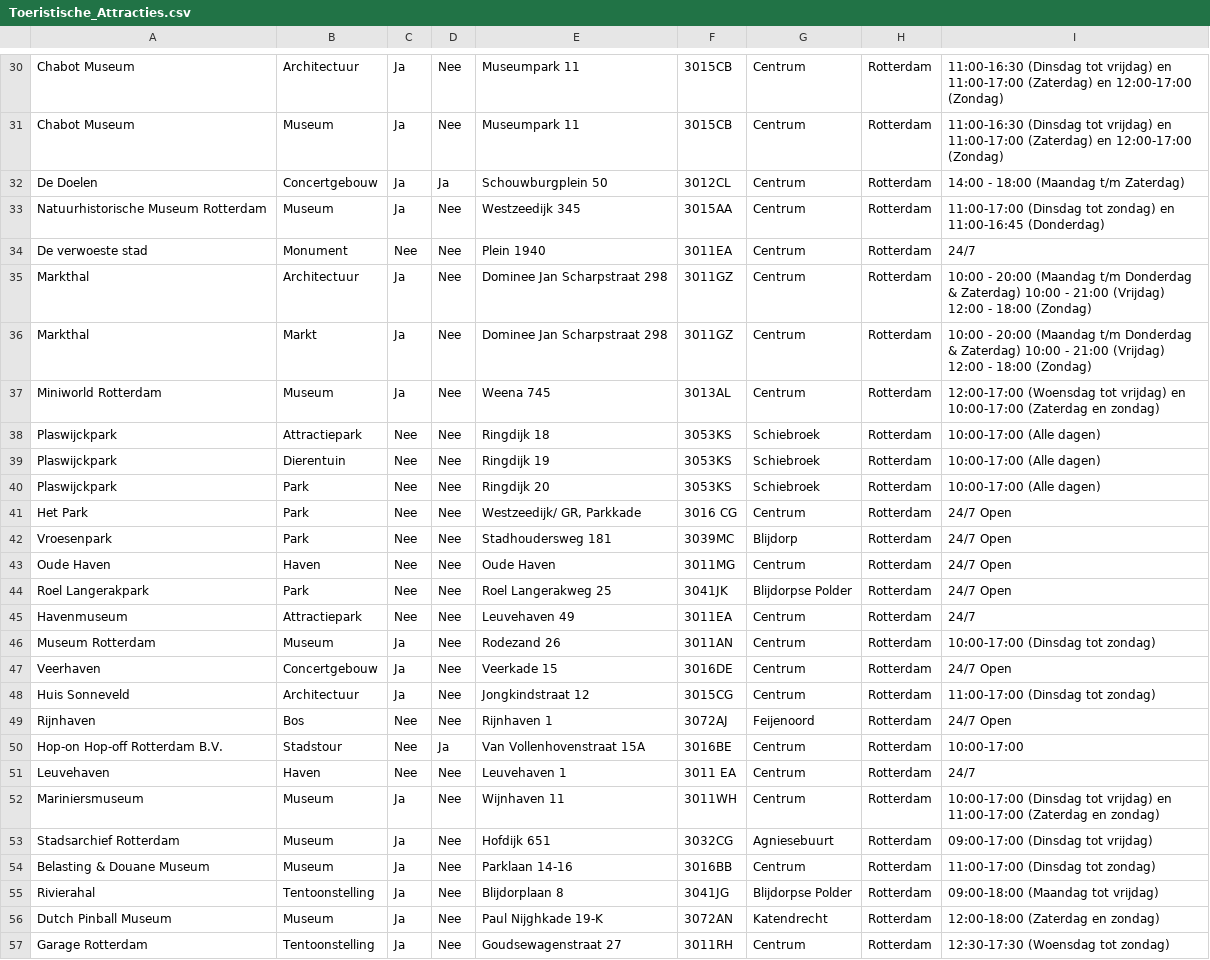
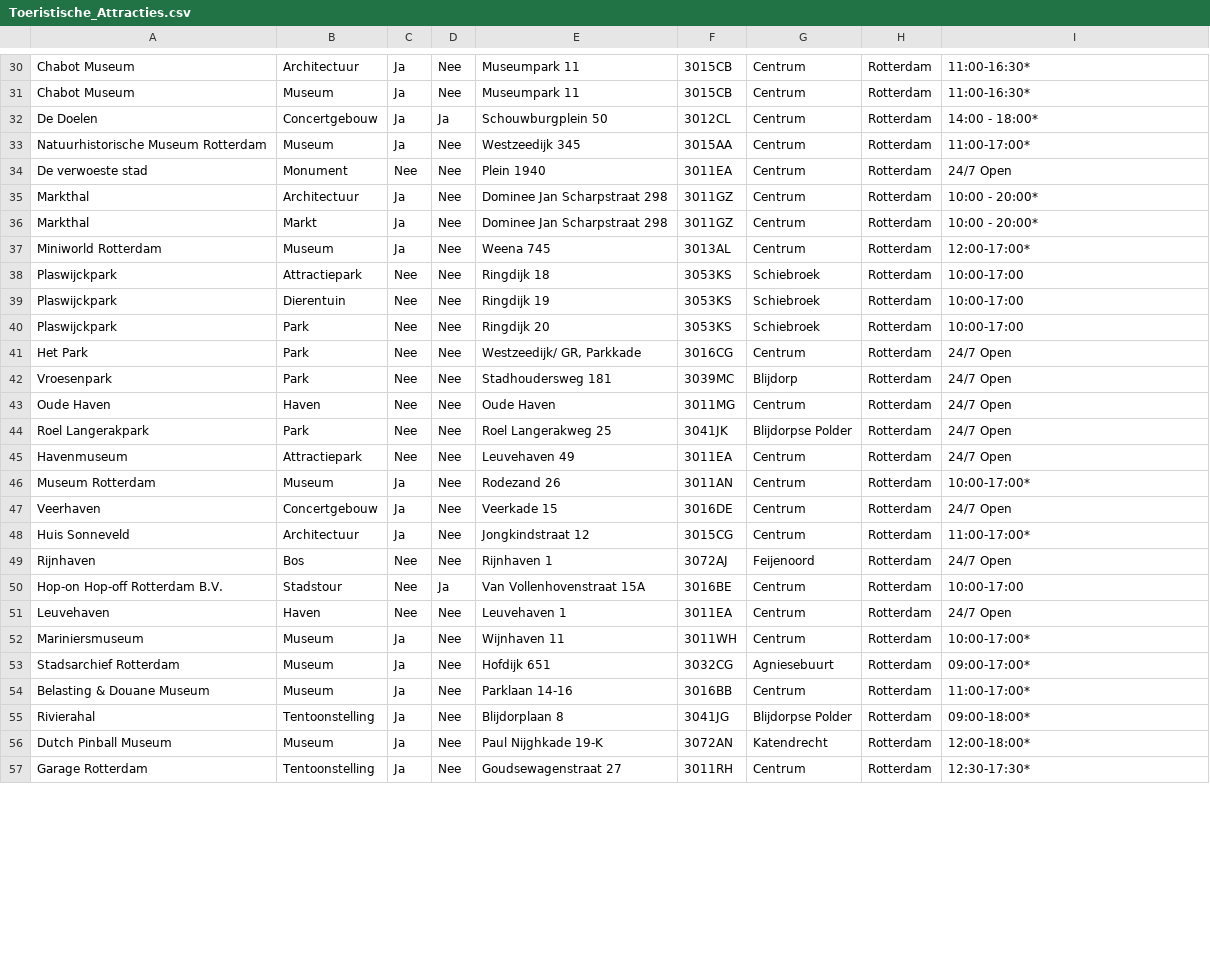
Before and after one commit to Project-3-Data-Application/Project-3-Data-Application, a CSV file: documentatie/Toeristische_Attracties.csv, drawn as a sheet; only a part is shown, gaps mark what is left out; the diff covers the shown part only; the diff names each change by its address in the sheet, - before the commit and + after, or states it on an @@ line.

```diff
--- a/documentatie/Toeristische_Attracties.csv
+++ b/documentatie/Toeristische_Attracties.csv
-I30:I31: 11:00-16:30 (Dinsdag tot vrijdag) en 11:00-17:00 (Zaterdag) en 12:00-17:00 (Zondag)
+I30:I31: 11:00-16:30*
-I32: 14:00 - 18:00 (Maandag t/m Zaterdag)
+I32: 14:00 - 18:00*
-I33: 11:00-17:00 (Dinsdag tot zondag) en 11:00-16:45 (Donderdag)
+I33: 11:00-17:00*
-I34: 24/7
+I34: 24/7 Open
-I35:I36: 10:00 - 20:00 (Maandag t/m Donderdag & Zaterdag) 10:00 - 21:00 (Vrijdag) 12:00 - 18:00 (Zondag)
+I35:I36: 10:00 - 20:00*
-I37: 12:00-17:00 (Woensdag tot vrijdag) en 10:00-17:00 (Zaterdag en zondag)
+I37: 12:00-17:00*
-I38:I40: 10:00-17:00 (Alle dagen)
+I38:I40: 10:00-17:00
-F41: 3016 CG
+F41: 3016CG
-I45: 24/7
+I45: 24/7 Open
-I46: 10:00-17:00 (Dinsdag tot zondag)
+I46: 10:00-17:00*
-I48: 11:00-17:00 (Dinsdag tot zondag)
+I48: 11:00-17:00*
-F51: 3011 EA
+F51: 3011EA
-I51: 24/7
+I51: 24/7 Open
-I52: 10:00-17:00 (Dinsdag tot vrijdag) en 11:00-17:00 (Zaterdag en zondag)
+I52: 10:00-17:00*
-I53: 09:00-17:00 (Dinsdag tot vrijdag)
+I53: 09:00-17:00*
-I54: 11:00-17:00 (Dinsdag tot zondag)
+I54: 11:00-17:00*
-I55: 09:00-18:00 (Maandag tot vrijdag)
+I55: 09:00-18:00*
-I56: 12:00-18:00 (Zaterdag en zondag)
+I56: 12:00-18:00*
-I57: 12:30-17:30 (Woensdag tot zondag)
+I57: 12:30-17:30*
```
Also changed, not shown: 30 edited cells elsewhere in this file, 10 other files.
